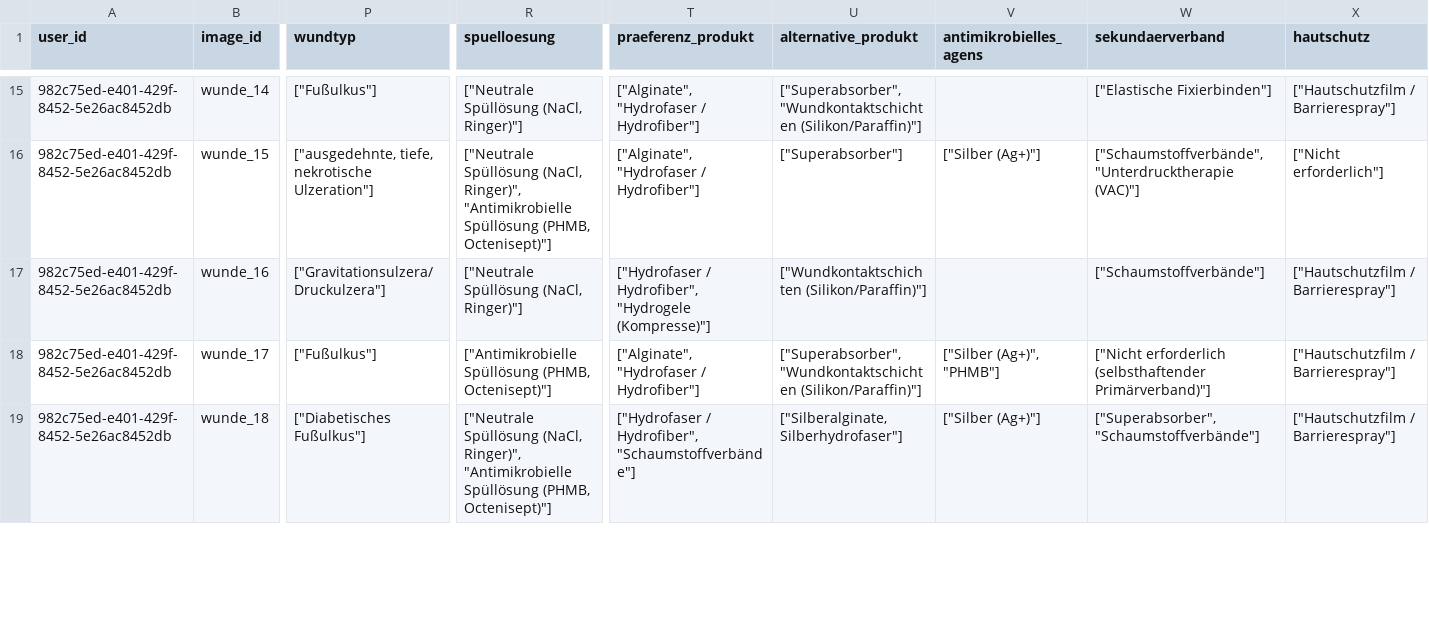
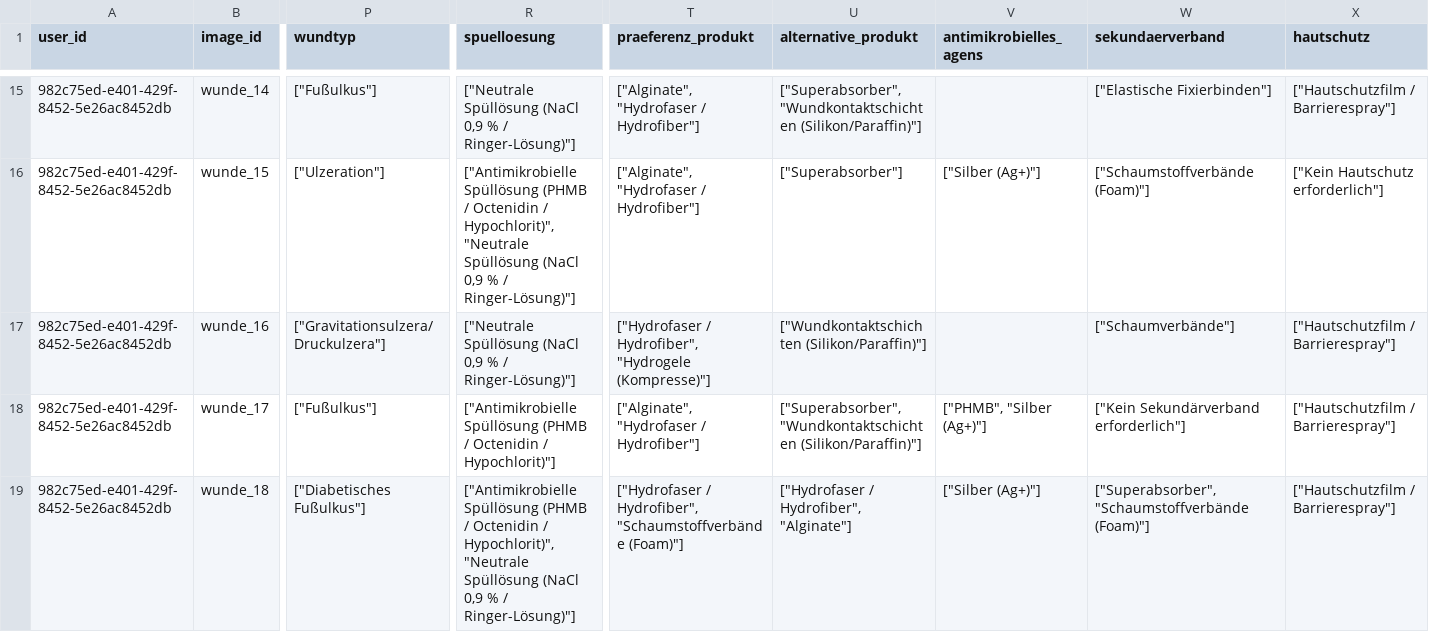
Before and after one commit to code-mert/masterarbeitmodell, a CSV file: data/ground_truth/allgemeine_verbandsklassen_normalised.csv, drawn as a sheet; only a part is shown, gaps mark what is left out; the diff covers the shown part only; the diff names each change by its address in the sheet, - before the commit and + after, or states it on an @@ line.

```diff
--- a/data/ground_truth/allgemeine_verbandsklassen_normalised.csv
+++ b/data/ground_truth/allgemeine_verbandsklassen_normalised.csv
-R15 (spuelloesung): ["Neutrale Spüllösung (NaCl, Ringer)"]
+R15 (spuelloesung): ["Neutrale Spüllösung (NaCl 0,9 % / Ringer-Lösung)"]
-P16 (wundtyp): ["ausgedehnte, tiefe, nekrotische Ulzeration"]
+P16 (wundtyp): ["Ulzeration"]
-R16 (spuelloesung): ["Neutrale Spüllösung (NaCl, Ringer)", "Antimikrobielle Spüllösung (PHMB, Octenisept)"]
+R16 (spuelloesung): ["Antimikrobielle Spüllösung (PHMB / Octenidin / Hypochlorit)", "Neutrale Spüllösung (NaCl 0,9 % / Ringer-Lösung)"]
-W16 (sekundaerverband): ["Schaumstoffverbände", "Unterdrucktherapie (VAC)"]
+W16 (sekundaerverband): ["Schaumstoffverbände (Foam)"]
-X16 (hautschutz): ["Nicht erforderlich"]
+X16 (hautschutz): ["Kein Hautschutz erforderlich"]
-R17 (spuelloesung): ["Neutrale Spüllösung (NaCl, Ringer)"]
+R17 (spuelloesung): ["Neutrale Spüllösung (NaCl 0,9 % / Ringer-Lösung)"]
-W17 (sekundaerverband): ["Schaumstoffverbände"]
+W17 (sekundaerverband): ["Schaumverbände"]
-R18 (spuelloesung): ["Antimikrobielle Spüllösung (PHMB, Octenisept)"]
+R18 (spuelloesung): ["Antimikrobielle Spüllösung (PHMB / Octenidin / Hypochlorit)"]
-V18 (antimikrobielles_agens): ["Silber (Ag+)", "PHMB"]
+V18 (antimikrobielles_agens): ["PHMB", "Silber (Ag+)"]
-W18 (sekundaerverband): ["Nicht erforderlich (selbsthaftender Primärverband)"]
+W18 (sekundaerverband): ["Kein Sekundärverband erforderlich"]
-R19 (spuelloesung): ["Neutrale Spüllösung (NaCl, Ringer)", "Antimikrobielle Spüllösung (PHMB, Octenisept)"]
+R19 (spuelloesung): ["Antimikrobielle Spüllösung (PHMB / Octenidin / Hypochlorit)", "Neutrale Spüllösung (NaCl 0,9 % / Ringer-Lösung)"]
-T19 (praeferenz_produkt): …/ Hydrofiber", "Schaumstoffverbände"]
+T19 (praeferenz_produkt): …/ Hydrofiber", "Schaumstoffverbände (Foam)"]
-U19 (alternative_produkt): ["Silberalginate, Silberhydrofaser"]
+U19 (alternative_produkt): ["Hydrofaser / Hydrofiber", "Alginate"]
-W19 (sekundaerverband): ["Superabsorber", "Schaumstoffverbände"]
+W19 (sekundaerverband): ["Superabsorber", "Schaumstoffverbände (Foam)"]
```
Also changed, not shown: 179 edited cells elsewhere in this file, 7 other files.
